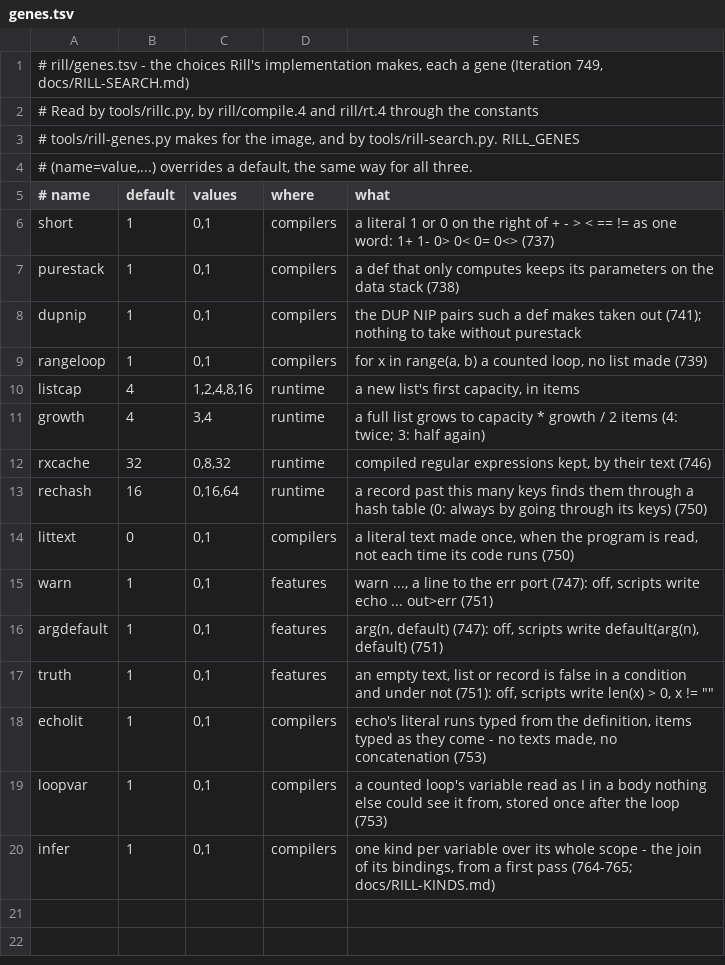
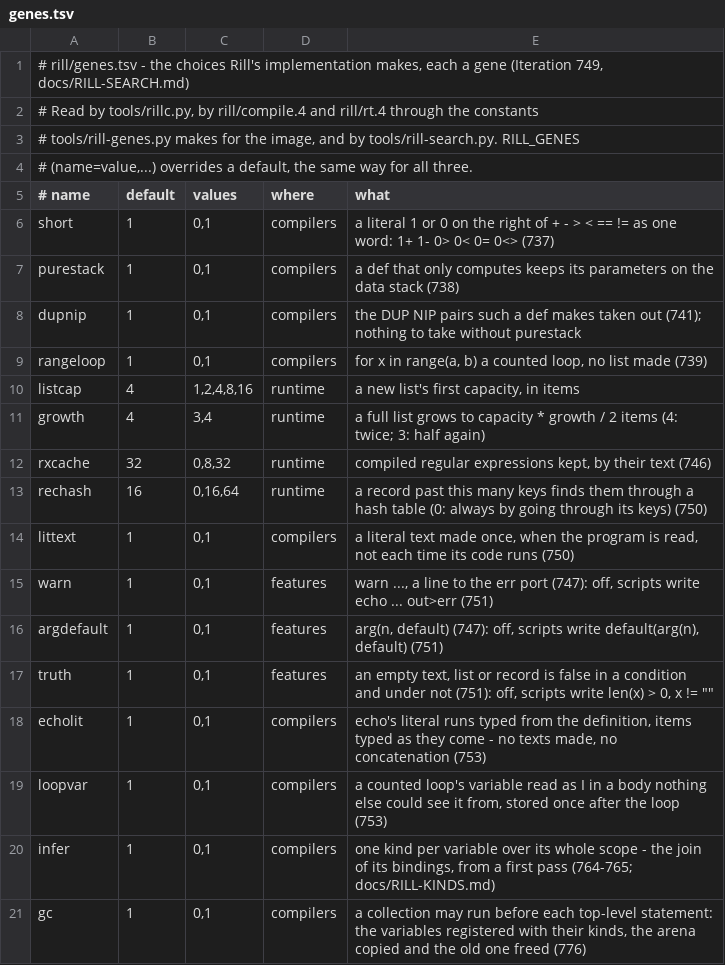
Before and after one commit to kt97679/relf, a TSV file: rill/genes.tsv, drawn as a sheet.

```diff
--- a/rill/genes.tsv
+++ b/rill/genes.tsv
@@ -13,3 +13,3 @@ rxcache	32	0,8,32	runtime	compiled regular expressions kept, by their text (746)
 rechash	16	0,16,64	runtime	a record past this many keys finds them through a hash table (0: always by going through its keys) (750)
-littext	0	0,1	compilers	a literal text made once, when the program is read, not each time its code runs (750)
+littext	1	0,1	compilers	a literal text made once, when the program is read, not each time its code runs (750)
 warn	1	0,1	features	warn ..., a line to the err port (747): off, scripts write echo ... out>err (751)
@@ -20 +20,2 @@ loopvar	1	0,1	compilers	a counted loop's variable read as I in a body nothing el
 infer	1	0,1	compilers	one kind per variable over its whole scope - the join of its bindings, from a first pass (764-765; docs/RILL-KINDS.md)
+gc	1	0,1	compilers	a collection may run before each top-level statement: the variables registered with their kinds, the arena copied and the old one freed (776)
```
Also changed, not shown: 11 other files.
